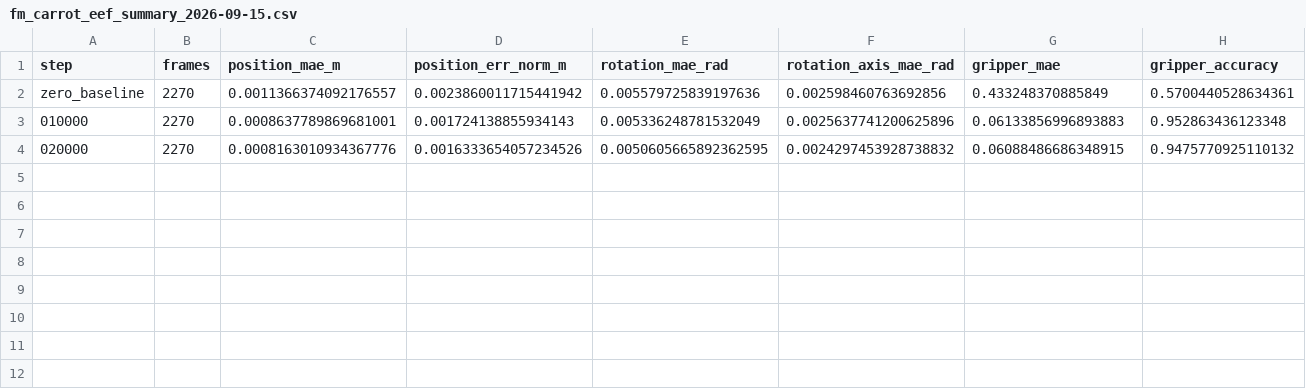
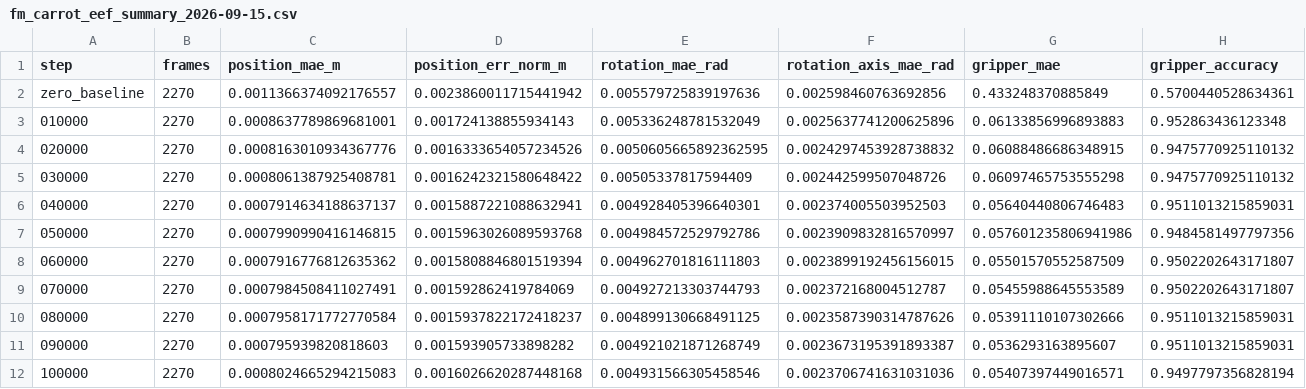
Before and after one commit to Bigenlight/gello_software, a CSV file: scripts/training/carrot_eef/fm_carrot_eef_summary_2026-09-15.csv, drawn as a sheet; only a part is shown; rows hold the shown columns only; the diff names each change by its address in the sheet, - before the commit and + after, or states it on an @@ line.

```diff
--- a/scripts/training/carrot_eef/fm_carrot_eef_summary_2026-09-15.csv
+++ b/scripts/training/carrot_eef/fm_carrot_eef_summary_2026-09-15.csv
+row 5: 030000 | 2270 | 0.0008061387925408781 | 0.0016242321580648422 | 0.00505337817594409 | 0.002442599507048726 | 0.06097465753555298 | 0.9475770925110132
+row 6: 040000 | 2270 | 0.0007914634188637137 | 0.0015887221088632941 | 0.004928405396640301 | 0.002374005503952503 | 0.05640440806746483 | 0.9511013215859031
+row 7: 050000 | 2270 | 0.0007990990416146815 | 0.0015963026089593768 | 0.004984572529792786 | 0.0023909832816570997 | 0.057601235806941986 | 0.9484581497797356
+row 8: 060000 | 2270 | 0.0007916776812635362 | 0.0015808846801519394 | 0.004962701816111803 | 0.0023899192456156015 | 0.05501570552587509 | 0.9502202643171807
+row 9: 070000 | 2270 | 0.0007984508411027491 | 0.001592862419784069 | 0.004927213303744793 | 0.002372168004512787 | 0.05455988645553589 | 0.9502202643171807
+row 10: 080000 | 2270 | 0.0007958171772770584 | 0.0015937822172418237 | 0.004899130668491125 | 0.0023587390314787626 | 0.05391110107302666 | 0.9511013215859031
+row 11: 090000 | 2270 | 0.000795939820818603 | 0.001593905733898282 | 0.004921021871268749 | 0.0023673195391893387 | 0.0536293163895607 | 0.9511013215859031
+row 12: 100000 | 2270 | 0.0008024665294215083 | 0.0016026620287448168 | 0.004931566305458546 | 0.0023706741631031036 | 0.05407397449016571 | 0.9497797356828194
```
